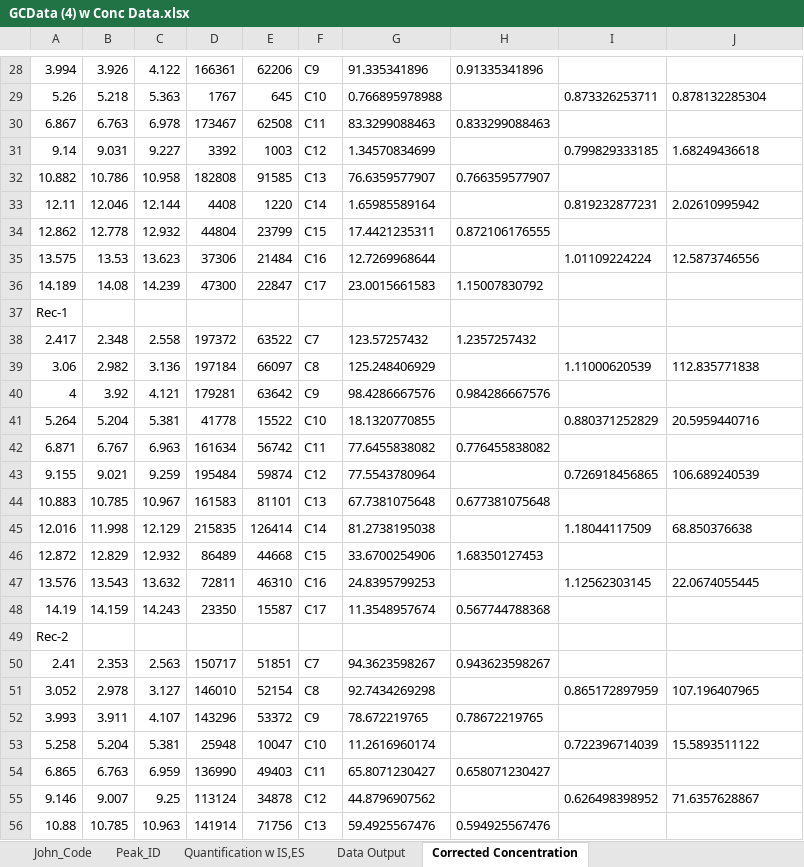
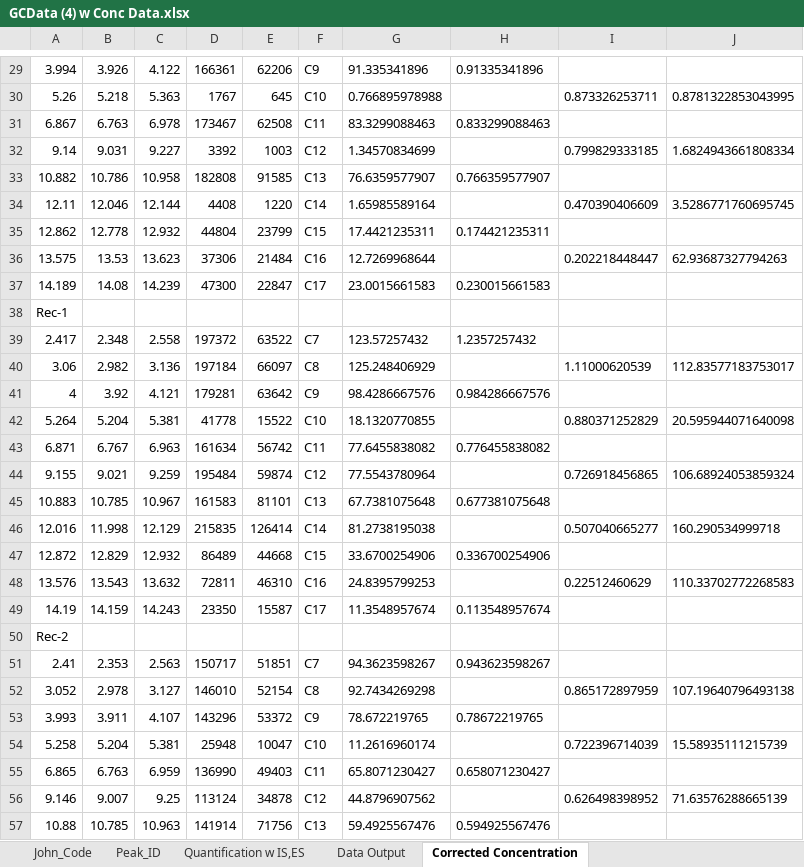
Before and after one commit to majindra14/GC_Code, an Excel workbook: Ryan/GCData (4) w Conc Data.xlsx, sheet Corrected Concentration, drawn as a sheet; only a part is shown, gaps mark what is left out; values as stored, in another font and other column widths than the file's, no borders; addresses are those after the commit; the diff covers the shown part only; the diff names each change by its address in the sheet, - before the commit and + after, or states it on an @@ line.

```diff
--- a/Ryan/GCData (4) w Conc Data.xlsx (sheet Corrected Concentration)
+++ b/Ryan/GCData (4) w Conc Data.xlsx (sheet Corrected Concentration)
-J30: 0.878132285304
+J30: 0.8781322853043995
-J32: 1.68249436618
+J32: 1.6824943661808334
-I34: 0.819232877231
+I34: 0.470390406609
-J34: 2.02610995942
+J34: 3.5286771760695745
-H35: 0.872106176555
+H35: 0.174421235311
-I36: 1.01109224224
+I36: 0.202218448447
-J36: 12.5873746556
+J36: 62.93687327794263
-H37: 1.15007830792
+H37: 0.230015661583
-J40: 112.835771838
+J40: 112.83577183753017
-J42: 20.5959440716
+J42: 20.595944071640098
-J44: 106.689240539
+J44: 106.68924053859324
-I46: 1.18044117509
+I46: 0.507040665277
-J46: 68.850376638
+J46: 160.290534999718
-H47: 1.68350127453
+H47: 0.336700254906
-I48: 1.12562303145
+I48: 0.22512460629
-J48: 22.0674055445
+J48: 110.33702772268583
-H49: 0.567744788368
+H49: 0.113548957674
-J52: 107.196407965
+J52: 107.19640796493138
-J54: 15.5893511122
+J54: 15.58935111215739
-J56: 71.6357628867
+J56: 71.63576288665139
```
Also changed, not shown: 2 added rows, 1 removed row and 87 edited cells elsewhere in this sheet, Mike/Compiling_All_Steps-HEYRYAN/JGI_ACRs/GCData-JGI_ACRs.xlsx, 8 other files.
